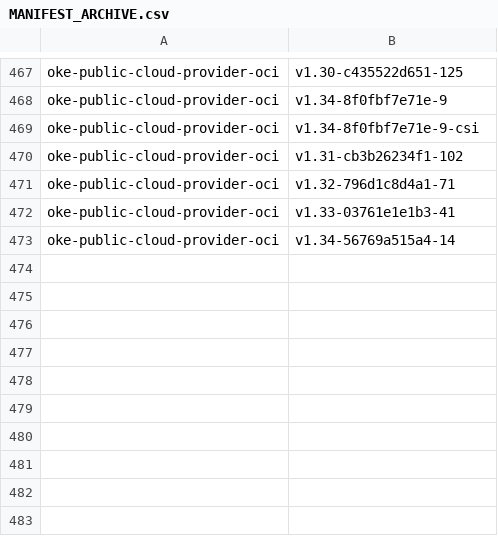
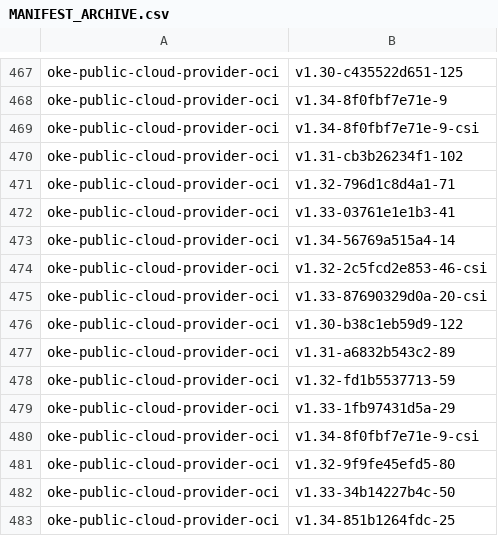
Before and after one commit to AkarshES/oci-cloud-controller-manager, a CSV file: MANIFEST_ARCHIVE.csv, drawn as a sheet; only a part is shown, gaps mark what is left out; the diff names each change by its address in the sheet, - before the commit and + after, or states it on an @@ line.

```diff
--- a/MANIFEST_ARCHIVE.csv
+++ b/MANIFEST_ARCHIVE.csv
+row 474: oke-public-cloud-provider-oci | v1.32-2c5fcd2e853-46-csi
+row 475: oke-public-cloud-provider-oci | v1.33-87690329d0a-20-csi
+row 476: oke-public-cloud-provider-oci | v1.30-b38c1eb59d9-122
+row 477: oke-public-cloud-provider-oci | v1.31-a6832b543c2-89
+row 478: oke-public-cloud-provider-oci | v1.32-fd1b5537713-59
+row 479: oke-public-cloud-provider-oci | v1.33-1fb97431d5a-29
+row 480: oke-public-cloud-provider-oci | v1.34-8f0fbf7e71e-9-csi
+row 481: oke-public-cloud-provider-oci | v1.32-9f9fe45efd5-80
+row 482: oke-public-cloud-provider-oci | v1.33-34b14227b4c-50
+row 483: oke-public-cloud-provider-oci | v1.34-851b1264fdc-25
```
Also changed, not shown: MANIFEST.csv, 3 other files.
